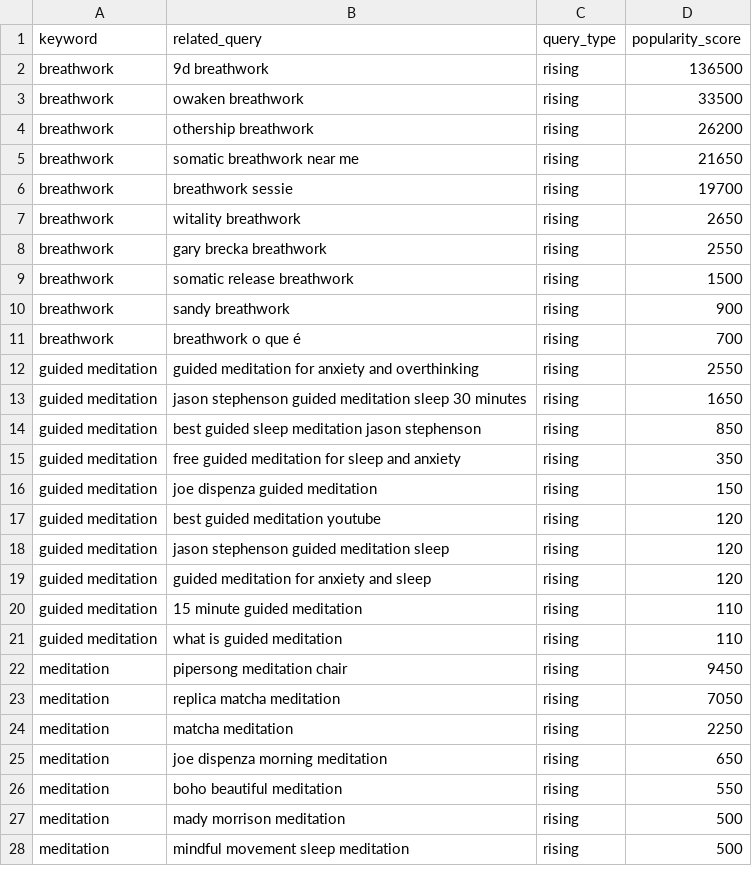
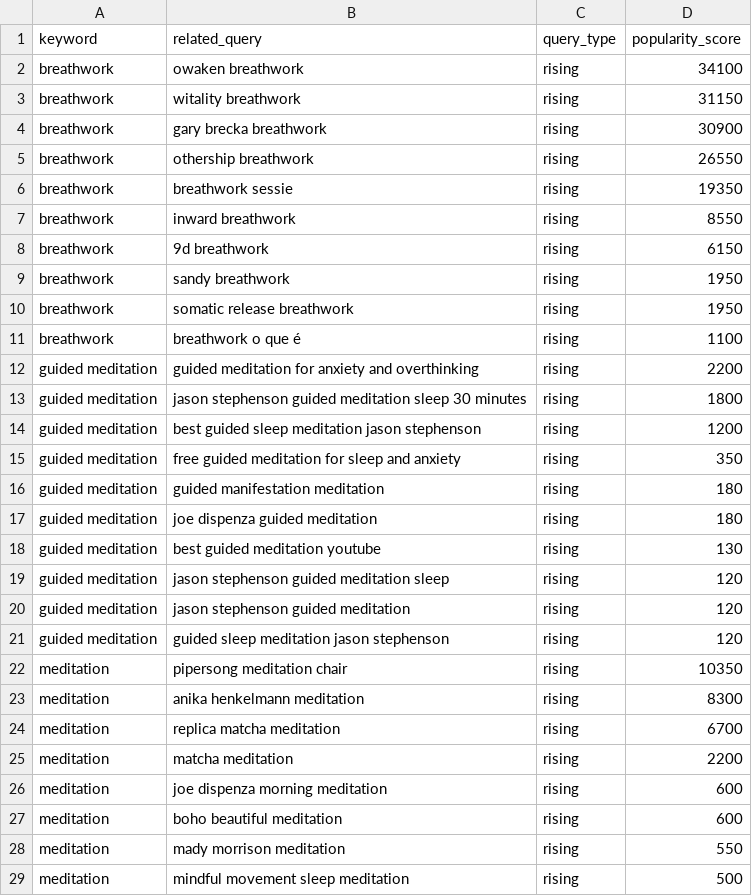
Before and after one commit to saayedalam/Meditation-Trend-Pulse, a CSV file: data/streamlit/related_queries_rising10.csv, drawn as a sheet; only a part is shown; the diff covers the shown part only.

```diff
--- a/data/streamlit/related_queries_rising10.csv
+++ b/data/streamlit/related_queries_rising10.csv
@@ -1,28 +1,29 @@
 keyword,related_query,query_type,popularity_score
-breathwork,9d breathwork,rising,136500
-breathwork,owaken breathwork,rising,33500
-breathwork,othership breathwork,rising,26200
-breathwork,somatic breathwork near me,rising,21650
-breathwork,breathwork sessie,rising,19700
-breathwork,witality breathwork,rising,2650
-breathwork,gary brecka breathwork,rising,2550
-breathwork,somatic release breathwork,rising,1500
-breathwork,sandy breathwork,rising,900
-breathwork,breathwork o que é,rising,700
-guided meditation,guided meditation for anxiety and overthinking,rising,2550
-guided meditation,jason stephenson guided meditation sleep 30 minutes,rising,1650
-guided meditation,best guided sleep meditation jason stephenson,rising,850
+breathwork,owaken breathwork,rising,34100
+breathwork,witality breathwork,rising,31150
+breathwork,gary brecka breathwork,rising,30900
+breathwork,othership breathwork,rising,26550
+breathwork,breathwork sessie,rising,19350
+breathwork,inward breathwork,rising,8550
+breathwork,9d breathwork,rising,6150
+breathwork,sandy breathwork,rising,1950
+breathwork,somatic release breathwork,rising,1950
+breathwork,breathwork o que é,rising,1100
+guided meditation,guided meditation for anxiety and overthinking,rising,2200
+guided meditation,jason stephenson guided meditation sleep 30 minutes,rising,1800
+guided meditation,best guided sleep meditation jason stephenson,rising,1200
 guided meditation,free guided meditation for sleep and anxiety,rising,350
-guided meditation,joe dispenza guided meditation,rising,150
-guided meditation,best guided meditation youtube,rising,120
+guided meditation,guided manifestation meditation,rising,180
+guided meditation,joe dispenza guided meditation,rising,180
+guided meditation,best guided meditation youtube,rising,130
 guided meditation,jason stephenson guided meditation sleep,rising,120
-guided meditation,guided meditation for anxiety and sleep,rising,120
-guided meditation,15 minute guided meditation,rising,110
-guided meditation,what is guided meditation,rising,110
-meditation,pipersong meditation chair,rising,9450
-meditation,replica matcha meditation,rising,7050
-meditation,matcha meditation,rising,2250
-meditation,joe dispenza morning meditation,rising,650
-meditation,boho beautiful meditation,rising,550
-meditation,mady morrison meditation,rising,500
+guided meditation,jason stephenson guided meditation,rising,120
+guided meditation,guided sleep meditation jason stephenson,rising,120
+meditation,pipersong meditation chair,rising,10350
+meditation,anika henkelmann meditation,rising,8300
+meditation,replica matcha meditation,rising,6700
+meditation,matcha meditation,rising,2200
+meditation,joe dispenza morning meditation,rising,600
+meditation,boho beautiful meditation,rising,600
+meditation,mady morrison meditation,rising,550
 meditation,mindful movement sleep meditation,rising,500
```
Also changed, not shown: 2 added rows, 3 removed rows and 17 edited cells elsewhere in this file, data/streamlit/country_interest_summary.csv, data/streamlit/country_total_interest_by_keyword.csv, 5 other files.
